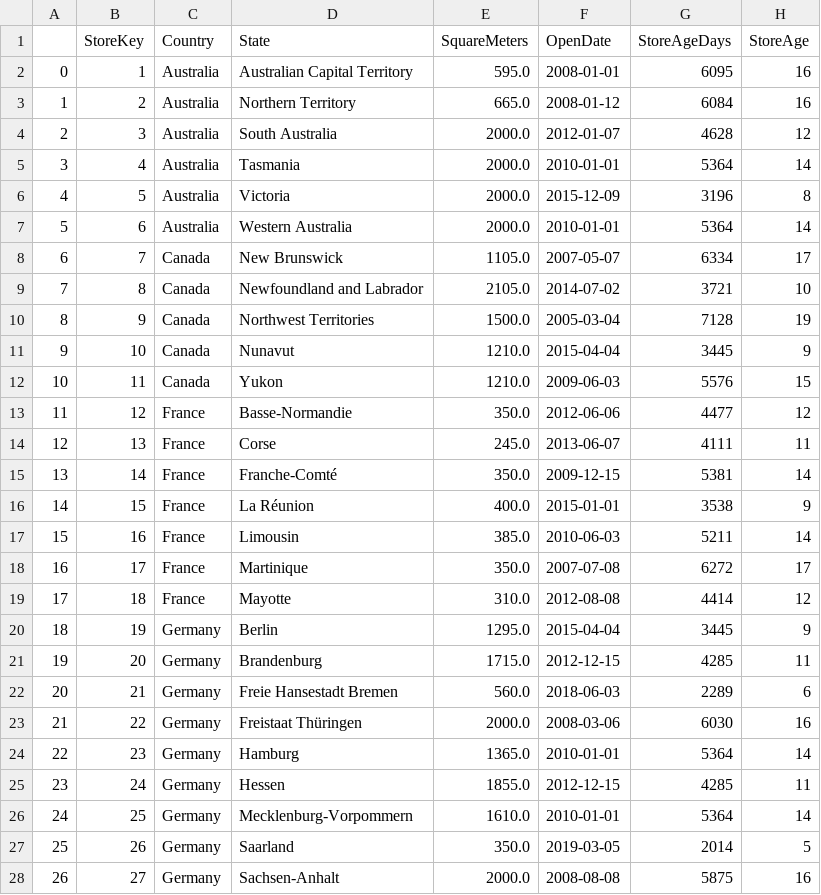
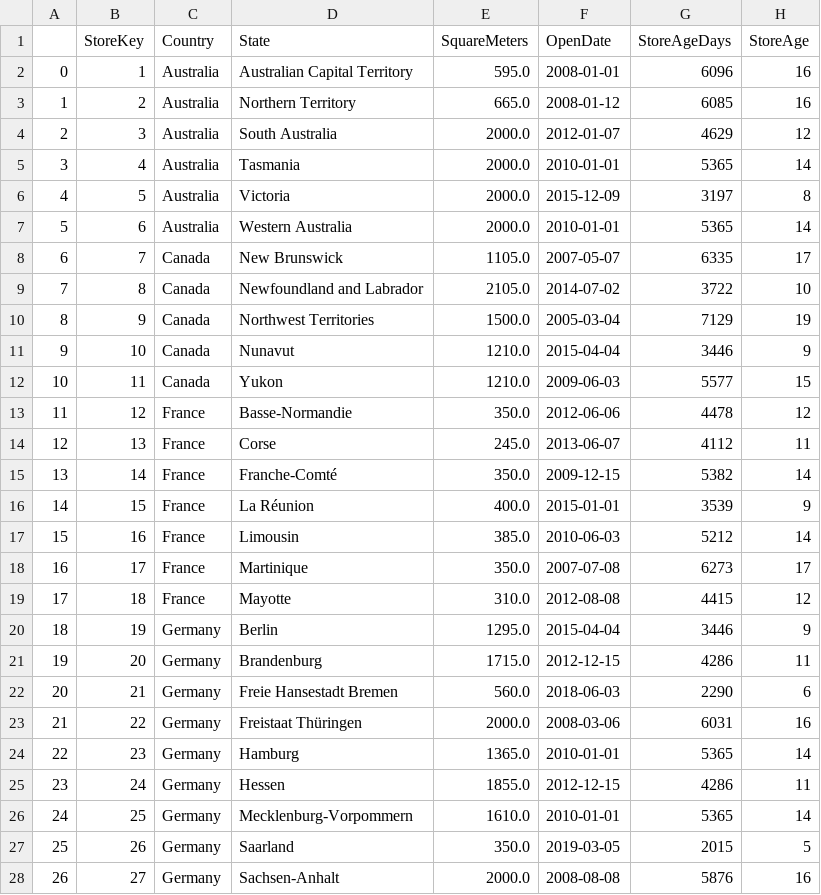
Before and after one commit to Gengatharan1/DataSpark-Illuminating-Insights-for-Global-Electronics, a CSV file: datasets/dataset_upgrade/Store_Age.csv, drawn as a sheet; only a part is shown; the diff covers the shown part only.

```diff
--- a/datasets/dataset_upgrade/Store_Age.csv
+++ b/datasets/dataset_upgrade/Store_Age.csv
@@ -1,28 +1,28 @@
 ,StoreKey,Country,State,SquareMeters,OpenDate,StoreAgeDays,StoreAge
-0,1,Australia,Australian Capital Territory,595.0,2008-01-01,6095,16
-1,2,Australia,Northern Territory,665.0,2008-01-12,6084,16
-2,3,Australia,South Australia,2000.0,2012-01-07,4628,12
-3,4,Australia,Tasmania,2000.0,2010-01-01,5364,14
-4,5,Australia,Victoria,2000.0,2015-12-09,3196,8
-5,6,Australia,Western Australia,2000.0,2010-01-01,5364,14
-6,7,Canada,New Brunswick,1105.0,2007-05-07,6334,17
-7,8,Canada,Newfoundland and Labrador,2105.0,2014-07-02,3721,10
-8,9,Canada,Northwest Territories,1500.0,2005-03-04,7128,19
-9,10,Canada,Nunavut,1210.0,2015-04-04,3445,9
-10,11,Canada,Yukon,1210.0,2009-06-03,5576,15
-11,12,France,Basse-Normandie,350.0,2012-06-06,4477,12
-12,13,France,Corse,245.0,2013-06-07,4111,11
-13,14,France,Franche-Comté,350.0,2009-12-15,5381,14
-14,15,France,La Réunion,400.0,2015-01-01,3538,9
-15,16,France,Limousin,385.0,2010-06-03,5211,14
-16,17,France,Martinique,350.0,2007-07-08,6272,17
-17,18,France,Mayotte,310.0,2012-08-08,4414,12
-18,19,Germany,Berlin,1295.0,2015-04-04,3445,9
-19,20,Germany,Brandenburg,1715.0,2012-12-15,4285,11
-20,21,Germany,Freie Hansestadt Bremen,560.0,2018-06-03,2289,6
-21,22,Germany,Freistaat Thüringen,2000.0,2008-03-06,6030,16
-22,23,Germany,Hamburg,1365.0,2010-01-01,5364,14
-23,24,Germany,Hessen,1855.0,2012-12-15,4285,11
-24,25,Germany,Mecklenburg-Vorpommern,1610.0,2010-01-01,5364,14
-25,26,Germany,Saarland,350.0,2019-03-05,2014,5
-26,27,Germany,Sachsen-Anhalt,2000.0,2008-08-08,5875,16
+0,1,Australia,Australian Capital Territory,595.0,2008-01-01,6096,16
+1,2,Australia,Northern Territory,665.0,2008-01-12,6085,16
+2,3,Australia,South Australia,2000.0,2012-01-07,4629,12
+3,4,Australia,Tasmania,2000.0,2010-01-01,5365,14
+4,5,Australia,Victoria,2000.0,2015-12-09,3197,8
+5,6,Australia,Western Australia,2000.0,2010-01-01,5365,14
+6,7,Canada,New Brunswick,1105.0,2007-05-07,6335,17
+7,8,Canada,Newfoundland and Labrador,2105.0,2014-07-02,3722,10
+8,9,Canada,Northwest Territories,1500.0,2005-03-04,7129,19
+9,10,Canada,Nunavut,1210.0,2015-04-04,3446,9
+10,11,Canada,Yukon,1210.0,2009-06-03,5577,15
+11,12,France,Basse-Normandie,350.0,2012-06-06,4478,12
+12,13,France,Corse,245.0,2013-06-07,4112,11
+13,14,France,Franche-Comté,350.0,2009-12-15,5382,14
+14,15,France,La Réunion,400.0,2015-01-01,3539,9
+15,16,France,Limousin,385.0,2010-06-03,5212,14
+16,17,France,Martinique,350.0,2007-07-08,6273,17
+17,18,France,Mayotte,310.0,2012-08-08,4415,12
+18,19,Germany,Berlin,1295.0,2015-04-04,3446,9
+19,20,Germany,Brandenburg,1715.0,2012-12-15,4286,11
+20,21,Germany,Freie Hansestadt Bremen,560.0,2018-06-03,2290,6
+21,22,Germany,Freistaat Thüringen,2000.0,2008-03-06,6031,16
+22,23,Germany,Hamburg,1365.0,2010-01-01,5365,14
+23,24,Germany,Hessen,1855.0,2012-12-15,4286,11
+24,25,Germany,Mecklenburg-Vorpommern,1610.0,2010-01-01,5365,14
+25,26,Germany,Saarland,350.0,2019-03-05,2015,5
+26,27,Germany,Sachsen-Anhalt,2000.0,2008-08-08,5876,16
```
Also changed, not shown: 40 edited cells elsewhere in this file, 3 other files.
